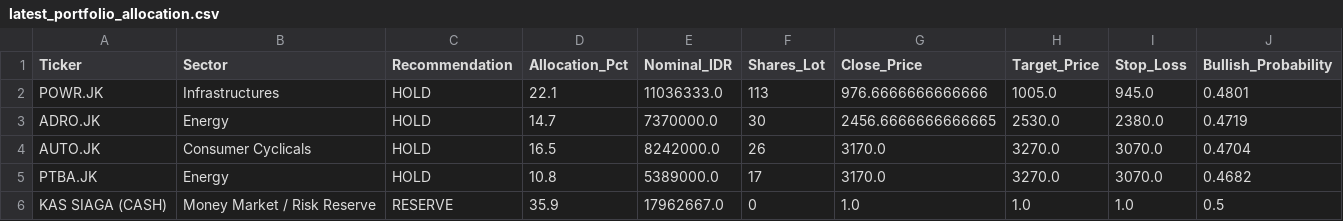
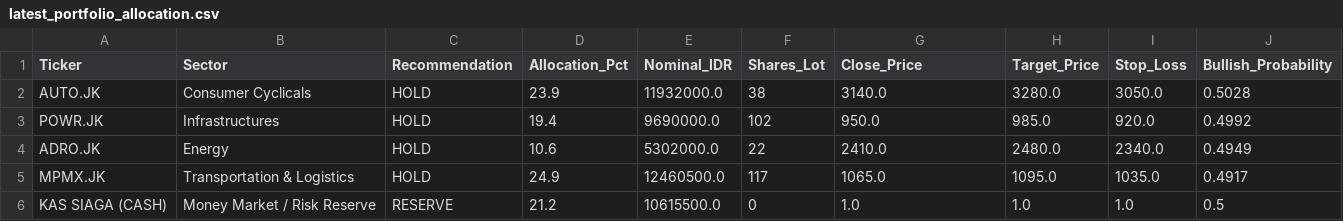
Before and after one commit to Ifan-Apres/stock-market-recommendation, a CSV file: data/processed/latest_portfolio_allocation.csv, drawn as a sheet.

```diff
--- a/data/processed/latest_portfolio_allocation.csv
+++ b/data/processed/latest_portfolio_allocation.csv
@@ -1,6 +1,6 @@
 Ticker,Sector,Recommendation,Allocation_Pct,Nominal_IDR,Shares_Lot,Close_Price,Target_Price,Stop_Loss,Bullish_Probability
-POWR.JK,Infrastructures,HOLD,22.1,11036333.0,113,976.6666666666666,1005.0,945.0,0.4801
-ADRO.JK,Energy,HOLD,14.7,7370000.0,30,2456.6666666666665,2530.0,2380.0,0.4719
-AUTO.JK,Consumer Cyclicals,HOLD,16.5,8242000.0,26,3170.0,3270.0,3070.0,0.4704
-PTBA.JK,Energy,HOLD,10.8,5389000.0,17,3170.0,3270.0,3070.0,0.4682
-KAS SIAGA (CASH),Money Market / Risk Reserve,RESERVE,35.9,17962667.0,0,1.0,1.0,1.0,0.5
+AUTO.JK,Consumer Cyclicals,HOLD,23.9,11932000.0,38,3140.0,3280.0,3050.0,0.5028
+POWR.JK,Infrastructures,HOLD,19.4,9690000.0,102,950.0,985.0,920.0,0.4992
+ADRO.JK,Energy,HOLD,10.6,5302000.0,22,2410.0,2480.0,2340.0,0.4949
+MPMX.JK,Transportation & Logistics,HOLD,24.9,12460500.0,117,1065.0,1095.0,1035.0,0.4917
+KAS SIAGA (CASH),Money Market / Risk Reserve,RESERVE,21.2,10615500.0,0,1.0,1.0,1.0,0.5
```
Also changed, not shown: data/processed/latest_alpha_recommendations_dividend.csv, data/processed/latest_alpha_recommendations_favorites.csv, 9 other files.
